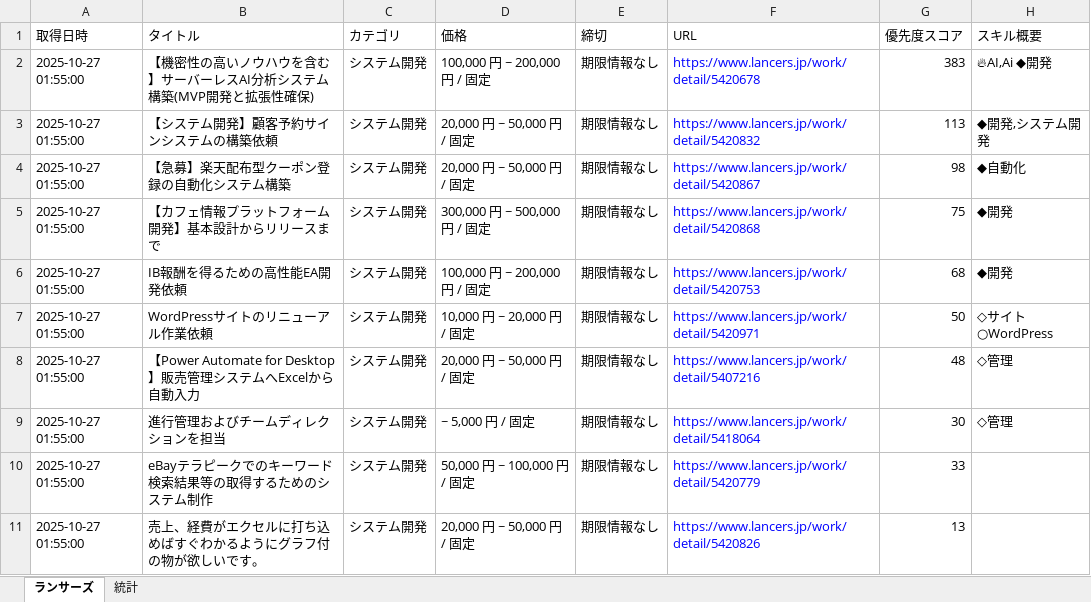
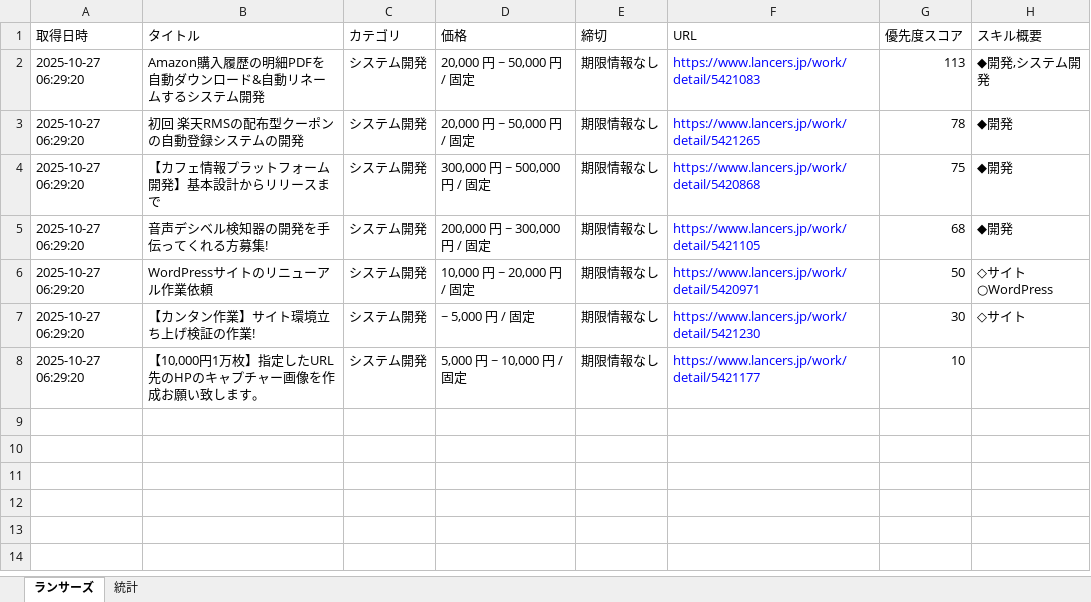
Before and after one commit to javachead/lancers-teams-notifier, an Excel workbook: 案件情報.xlsx, sheet ランサーズ, drawn as a sheet; values as stored, in another font and other column widths than the file's, no borders; removed rows and columns are numbered as before the commit, all else as after; the diff names each change by its address in the sheet, - before the commit and + after, or states it on an @@ line.

```diff
--- a/案件情報.xlsx (sheet ランサーズ)
+++ b/案件情報.xlsx (sheet ランサーズ)
-row 2: 2025-10-27 01:55:00 | 【機密性の高いノウハウを含む】サーバーレスAI分析システム構築(MVP開発と拡張性確保) | システム開発 | 100,000 円 ~ 200,000 円 / 固定 | 期限情報なし | https://www.lancers.jp/work/detail/5420678 | 383 | 🔥AI,Ai ◆開発
-A2:A6 (取得日時): 2025-10-27 01:55:00
+A2:A6 (取得日時): 2025-10-27 06:29:20
-B2 (タイトル): 【システム開発】顧客予約サインシステムの構築依頼
+B2 (タイトル): Amazon購入履歴の明細PDFを自動ダウンロード&自動リネームするシステム開発
-F2 (URL): https://www.lancers.jp/work/detail/5420832
+F2 (URL): https://www.lancers.jp/work/detail/5421083
-B3 (タイトル): 【急募】楽天配布型クーポン登録の自動化システム構築
+B3 (タイトル): 初回 楽天RMSの配布型クーポンの自動登録システムの開発
-F3 (URL): https://www.lancers.jp/work/detail/5420867
+F3 (URL): https://www.lancers.jp/work/detail/5421265
-G3 (優先度スコア): 98
+G3 (優先度スコア): 78
-H3 (スキル概要): ◆自動化
+H3 (スキル概要): ◆開発
-B5 (タイトル): IB報酬を得るための高性能EA開発依頼
+B5 (タイトル): 音声デシベル検知器の開発を手伝ってくれる方募集!
-D5 (価格): 100,000 円 ~ 200,000 円 / 固定
+D5 (価格): 200,000 円 ~ 300,000 円 / 固定
-F5 (URL): https://www.lancers.jp/work/detail/5420753
+F5 (URL): https://www.lancers.jp/work/detail/5421105
-row 8: 2025-10-27 01:55:00 | 【Power Automate for Desktop】販売管理システムへExcelから自動入力 | システム開発 | 20,000 円 ~ 50,000 円 / 固定 | 期限情報なし | https://www.lancers.jp/work/detail/5407216 | 48 | ◇管理
-A7:A8 (取得日時): 2025-10-27 01:55:00
+A7:A8 (取得日時): 2025-10-27 06:29:20
-B7 (タイトル): 進行管理およびチームディレクションを担当
+B7 (タイトル): 【カンタン作業】サイト環境立ち上げ検証の作業!
-F7 (URL): https://www.lancers.jp/work/detail/5418064
+F7 (URL): https://www.lancers.jp/work/detail/5421230
-H7 (スキル概要): ◇管理
+H7 (スキル概要): ◇サイト
-B8 (タイトル): eBayテラピークでのキーワード検索結果等の取得するためのシステム制作
+B8 (タイトル): 【10,000円1万枚】指定したURL先のHPのキャプチャー画像を作成お願い致します。
-D8 (価格): 50,000 円 ~ 100,000 円 / 固定
+D8 (価格): 5,000 円 ~ 10,000 円 / 固定
-F8 (URL): https://www.lancers.jp/work/detail/5420779
+F8 (URL): https://www.lancers.jp/work/detail/5421177
-G8 (優先度スコア): 33
+G8 (優先度スコア): 10
-row 11: 2025-10-27 01:55:00 | 売上、経費がエクセルに打ち込めばすぐわかるようにグラフ付の物が欲しいです。 | システム開発 | 20,000 円 ~ 50,000 円 / 固定 | 期限情報なし | https://www.lancers.jp/work/detail/5420826 | 13
```
Also changed, not shown: 1 other file.
